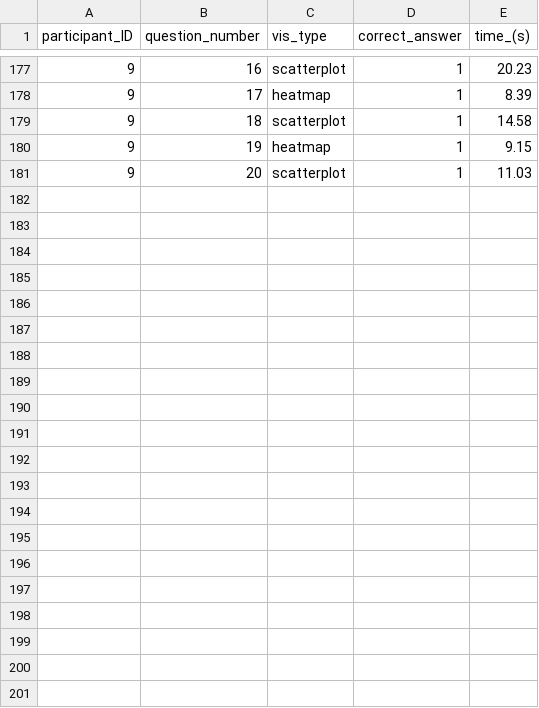
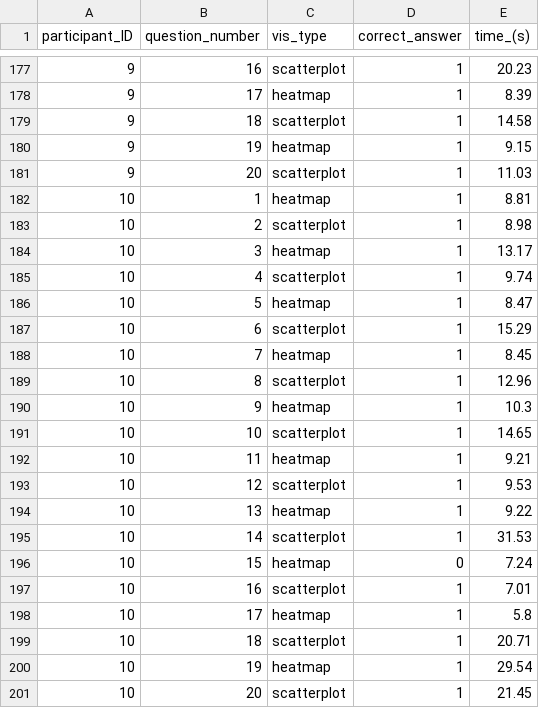
Before and after one commit to Aleevz/evaluation, a CSV file: results_experiment.csv, drawn as a sheet; only a part is shown, gaps mark what is left out; the diff names each change by its address in the sheet, - before the commit and + after, or states it on an @@ line.

Commit message:
result 10

```diff
--- a/results_experiment.csv
+++ b/results_experiment.csv
+row 182: 10 | 1 | heatmap | 1 | 8.81
+row 183: 10 | 2 | scatterplot | 1 | 8.98
+row 184: 10 | 3 | heatmap | 1 | 13.17
+row 185: 10 | 4 | scatterplot | 1 | 9.74
+row 186: 10 | 5 | heatmap | 1 | 8.47
+row 187: 10 | 6 | scatterplot | 1 | 15.29
+row 188: 10 | 7 | heatmap | 1 | 8.45
+row 189: 10 | 8 | scatterplot | 1 | 12.96
+row 190: 10 | 9 | heatmap | 1 | 10.3
+row 191: 10 | 10 | scatterplot | 1 | 14.65
+row 192: 10 | 11 | heatmap | 1 | 9.21
+row 193: 10 | 12 | scatterplot | 1 | 9.53
+row 194: 10 | 13 | heatmap | 1 | 9.22
+row 195: 10 | 14 | scatterplot | 1 | 31.53
+row 196: 10 | 15 | heatmap | 0 | 7.24
+row 197: 10 | 16 | scatterplot | 1 | 7.01
+row 198: 10 | 17 | heatmap | 1 | 5.8
+row 199: 10 | 18 | scatterplot | 1 | 20.71
+row 200: 10 | 19 | heatmap | 1 | 29.54
+row 201: 10 | 20 | scatterplot | 1 | 21.45
```
